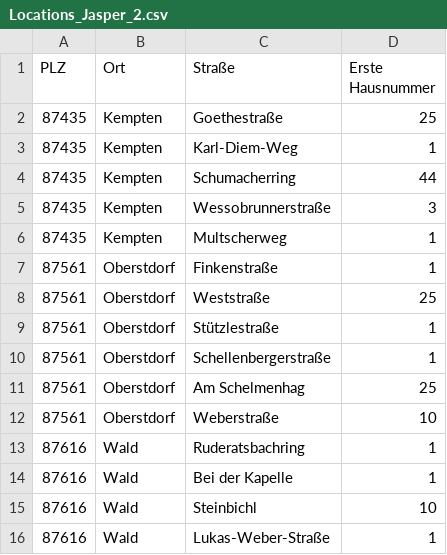
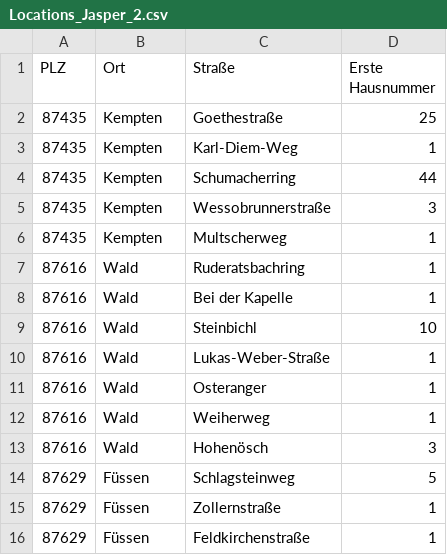
Before and after one commit to xiabai84/solarplants, a CSV file: doc/locations/Locations_Jasper_2.csv, drawn as a sheet; only a part is shown; the shorter side is filled out with more unchanged rows; the diff names each change by its address in the sheet, - before the commit and + after, or states it on an @@ line.

```diff
--- a/doc/locations/Locations_Jasper_2.csv
+++ b/doc/locations/Locations_Jasper_2.csv
-row 7: 87561 | Oberstdorf | Finkenstraße | 1
-row 8: 87561 | Oberstdorf | Weststraße | 25
-row 9: 87561 | Oberstdorf | Stützlestraße | 1
-row 10: 87561 | Oberstdorf | Schellenbergerstraße | 1
-row 11: 87561 | Oberstdorf | Am Schelmenhag | 25
-row 12: 87561 | Oberstdorf | Weberstraße | 10
```
Also changed, not shown: doc/labels/Jasper_2_labels.csv.
